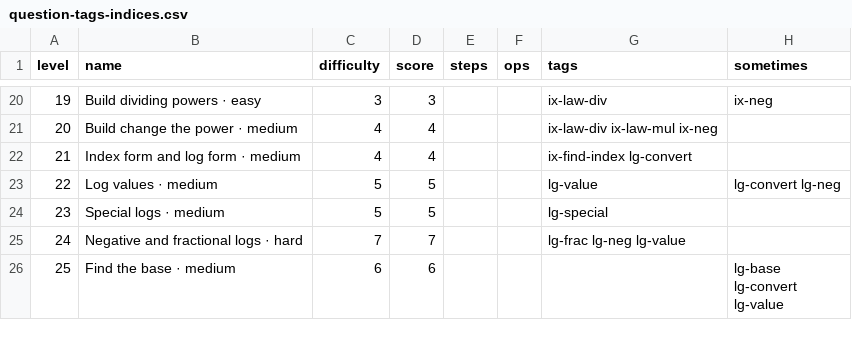
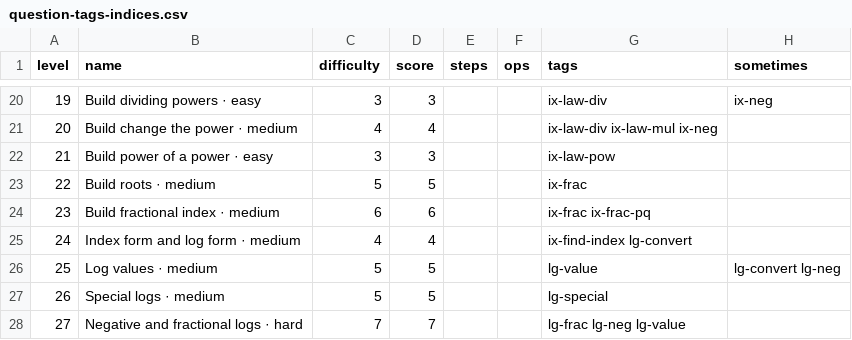
Before and after one commit to henry930/maths-puzzle, a CSV file: data/question-tags-indices.csv, drawn as a sheet; only a part is shown, gaps mark what is left out; the shorter side is filled out with more unchanged rows; addresses are those after the commit; the diff names each change by its address in the sheet, - before the commit and + after, or states it on an @@ line.

```diff
--- a/data/question-tags-indices.csv
+++ b/data/question-tags-indices.csv
+row 22: 21 | Build power of a power · easy | 3 | 3 |  |  | ix-law-pow
+row 23: 22 | Build roots · medium | 5 | 5 |  |  | ix-frac
+row 24: 23 | Build fractional index · medium | 6 | 6 |  |  | ix-frac ix-frac-pq
@@ column A (level) renumbered from row 25 down @@
```
Also changed, not shown: 27 other files.
